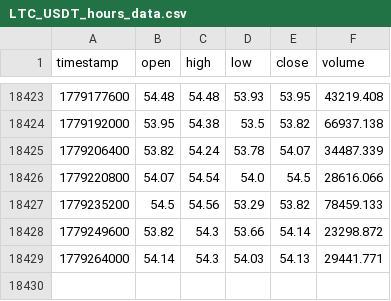
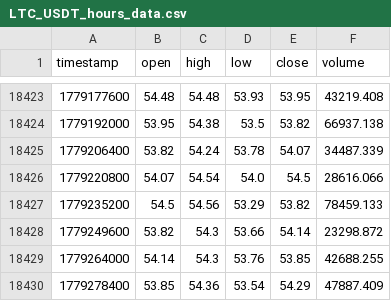
Before and after one commit to lovelori/tradesig, a CSV file: data_cache/LTC_USDT_hours_data.csv, drawn as a sheet; only a part is shown, gaps mark what is left out.

```diff
--- a/data_cache/LTC_USDT_hours_data.csv
+++ b/data_cache/LTC_USDT_hours_data.csv
@@ -18428,2 +18428,3 @@ timestamp,open,high,low,close,volume
 1779249600,53.82,54.3,53.66,54.14,23298.872
-1779264000,54.14,54.3,54.03,54.13,29441.771
+1779264000,54.14,54.3,53.76,53.85,42688.255
+1779278400,53.85,54.36,53.54,54.29,47887.409
```
Also changed, not shown: data_cache/LINK_USDT_hours_data.csv.
